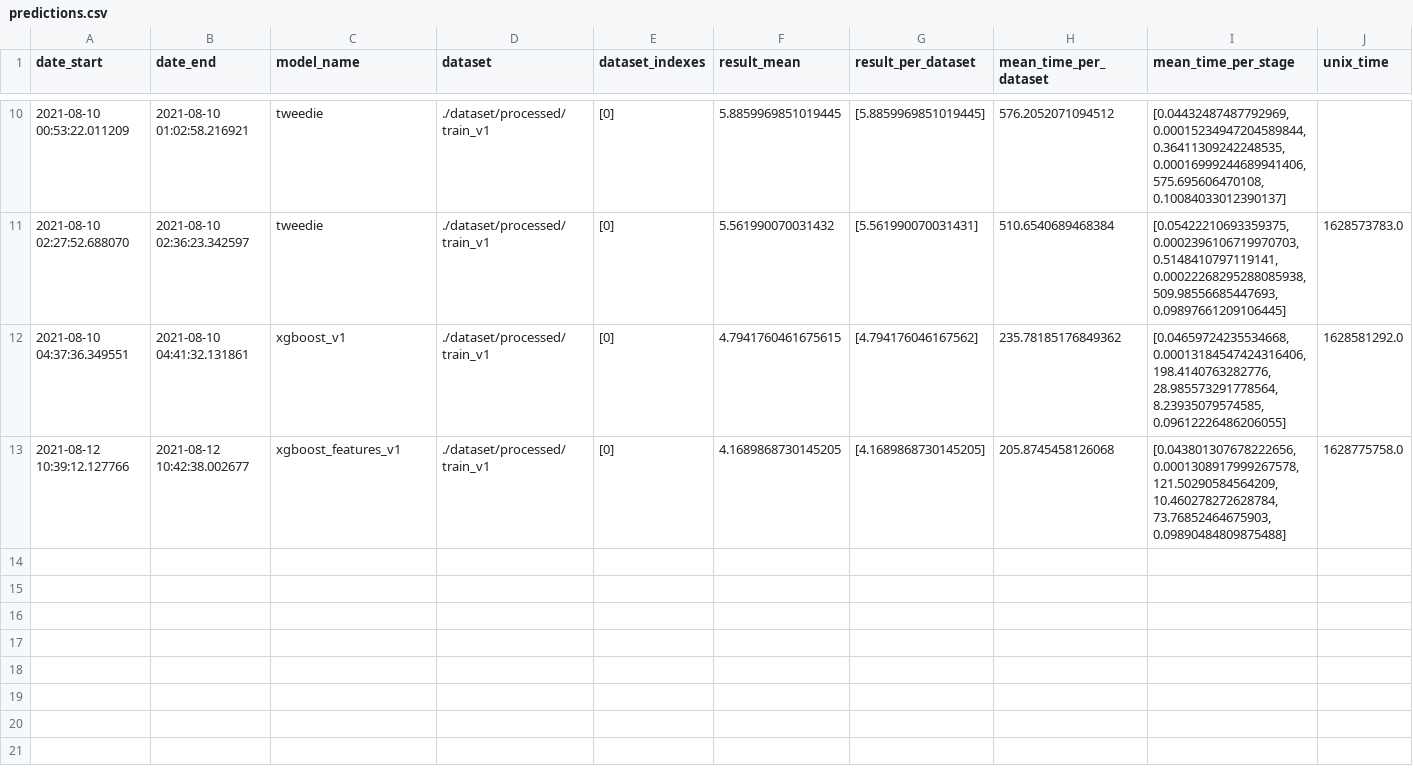
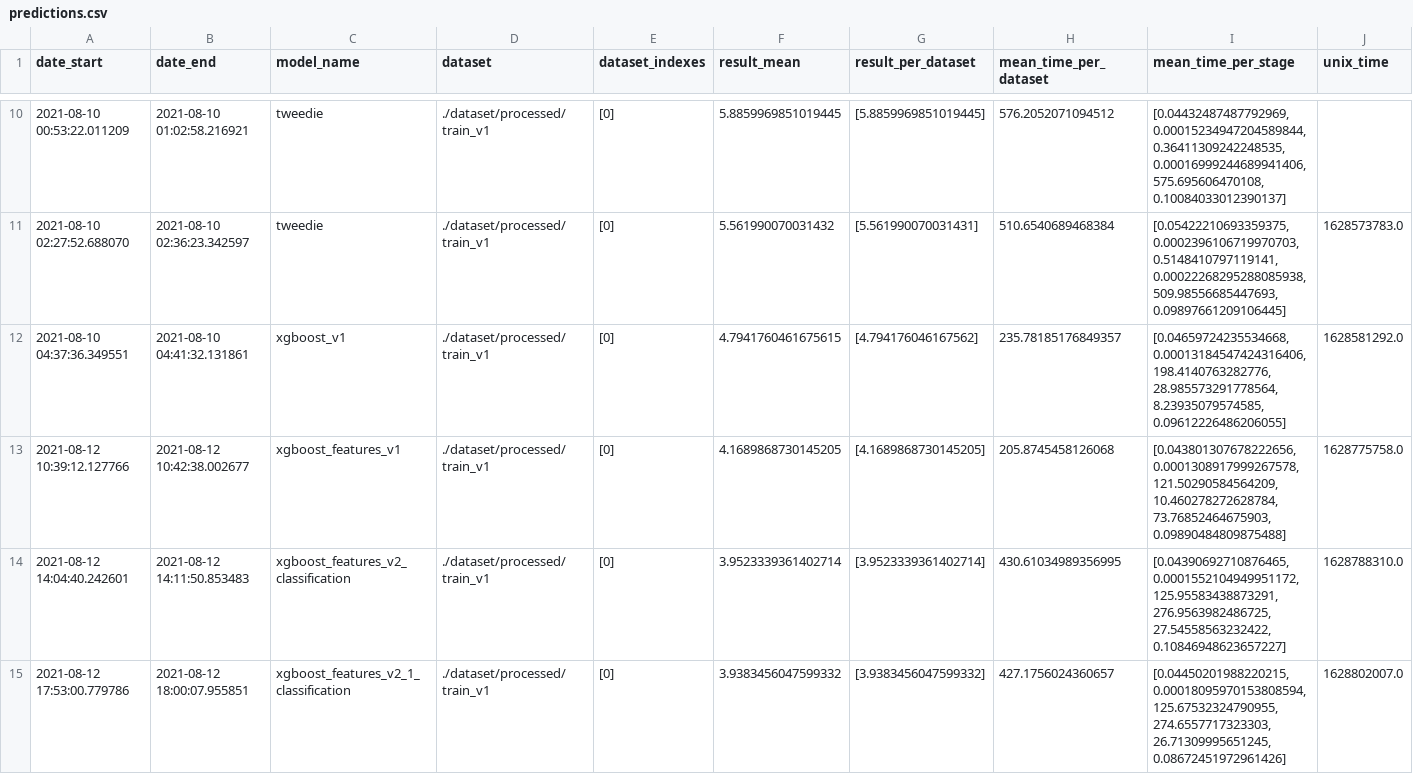
Before and after one commit to eduagarcia/meli-challenge-2021, a CSV file: predictions.csv, drawn as a sheet; only a part is shown, gaps mark what is left out.

```diff
--- a/predictions.csv
+++ b/predictions.csv
@@ -11,3 +11,5 @@ date_start,date_end,model_name,dataset,dataset_indexes,result_mean,result_per_da
 2021-08-10 02:27:52.688070,2021-08-10 02:36:23.342597,tweedie,./dataset/processed/train_v1,[0],5.561990070031432,[5.561990070031431],510.6540689468384,"[0.05422210693359375, 0.0002396106719970703, 0.5148410797119141, 0.00022268295288085938, 509.98556685447693, 0.09897661209106445]",1628573783.0
-2021-08-10 04:37:36.349551,2021-08-10 04:41:32.131861,xgboost_v1,./dataset/processed/train_v1,[0],4.7941760461675615,[4.794176046167562],235.78185176849362,"[0.04659724235534668, 0.00013184547424316406, 198.4140763282776, 28.985573291778564, 8.23935079574585, 0.09612226486206055]",1628581292.0
+2021-08-10 04:37:36.349551,2021-08-10 04:41:32.131861,xgboost_v1,./dataset/processed/train_v1,[0],4.7941760461675615,[4.794176046167562],235.78185176849357,"[0.04659724235534668, 0.00013184547424316406, 198.4140763282776, 28.985573291778564, 8.23935079574585, 0.09612226486206055]",1628581292.0
 2021-08-12 10:39:12.127766,2021-08-12 10:42:38.002677,xgboost_features_v1,./dataset/processed/train_v1,[0],4.1689868730145205,[4.1689868730145205],205.8745458126068,"[0.043801307678222656, 0.0001308917999267578, 121.50290584564209, 10.460278272628784, 73.76852464675903, 0.09890484809875488]",1628775758.0
+2021-08-12 14:04:40.242601,2021-08-12 14:11:50.853483,xgboost_features_v2_classification,./dataset/processed/train_v1,[0],3.9523339361402714,[3.9523339361402714],430.61034989356995,"[0.04390692710876465, 0.0001552104949951172, 125.95583438873291, 276.9563982486725, 27.54558563232422, 0.10846948623657227]",1628788310.0
+2021-08-12 17:53:00.779786,2021-08-12 18:00:07.955851,xgboost_features_v2_1_classification,./dataset/processed/train_v1,[0],3.9383456047599332,[3.9383456047599332],427.1756024360657,"[0.04450201988220215, 0.00018095970153808594, 125.67532324790955, 274.6557717323303, 26.71309995651245, 0.08672451972961426]",1628802007.0
```
Also changed, not shown: submissions.csv, 10 other files.
